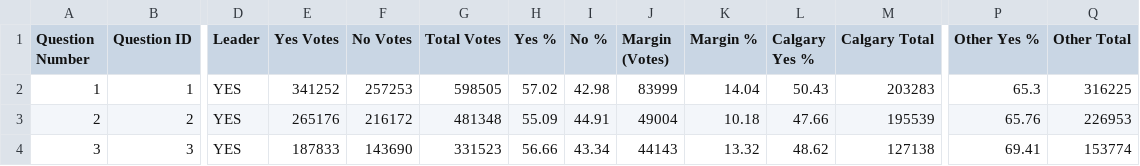
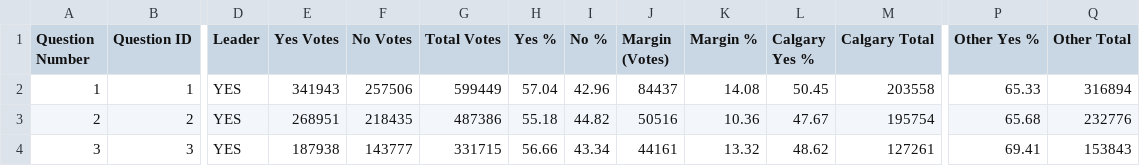
Before and after one commit to J7892/abresults, a CSV file: data/referendum_summary.csv, drawn as a sheet; only a part is shown, gaps mark what is left out; the diff covers the shown part only; the diff names each change by its address in the sheet, - before the commit and + after, or states it on an @@ line.

```diff
--- a/data/referendum_summary.csv
+++ b/data/referendum_summary.csv
-E2 (Yes Votes): 341252
+E2 (Yes Votes): 341943
-F2 (No Votes): 257253
+F2 (No Votes): 257506
-G2 (Total Votes): 598505
+G2 (Total Votes): 599449
-H2 (Yes %): 57.02
+H2 (Yes %): 57.04
-I2 (No %): 42.98
+I2 (No %): 42.96
-J2 (Margin (Votes)): 83999
+J2 (Margin (Votes)): 84437
-K2 (Margin %): 14.04
+K2 (Margin %): 14.08
-L2 (Calgary Yes %): 50.43
+L2 (Calgary Yes %): 50.45
-M2 (Calgary Total): 203283
+M2 (Calgary Total): 203558
-P2 (Other Yes %): 65.3
+P2 (Other Yes %): 65.33
-Q2 (Other Total): 316225
+Q2 (Other Total): 316894
-E3 (Yes Votes): 265176
+E3 (Yes Votes): 268951
-F3 (No Votes): 216172
+F3 (No Votes): 218435
-G3 (Total Votes): 481348
+G3 (Total Votes): 487386
-H3 (Yes %): 55.09
+H3 (Yes %): 55.18
-I3 (No %): 44.91
+I3 (No %): 44.82
-J3 (Margin (Votes)): 49004
+J3 (Margin (Votes)): 50516
-K3 (Margin %): 10.18
+K3 (Margin %): 10.36
-L3 (Calgary Yes %): 47.66
+L3 (Calgary Yes %): 47.67
-M3 (Calgary Total): 195539
+M3 (Calgary Total): 195754
-P3 (Other Yes %): 65.76
+P3 (Other Yes %): 65.68
-Q3 (Other Total): 226953
+Q3 (Other Total): 232776
-E4 (Yes Votes): 187833
+E4 (Yes Votes): 187938
-F4 (No Votes): 143690
+F4 (No Votes): 143777
-G4 (Total Votes): 331523
+G4 (Total Votes): 331715
-J4 (Margin (Votes)): 44143
+J4 (Margin (Votes)): 44161
-M4 (Calgary Total): 127138
+M4 (Calgary Total): 127261
-Q4 (Other Total): 153774
+Q4 (Other Total): 153843
```
Also changed, not shown: 69 edited cells elsewhere in this file, data/riding_results.csv, data/voting_methods.csv, 2 other files.
